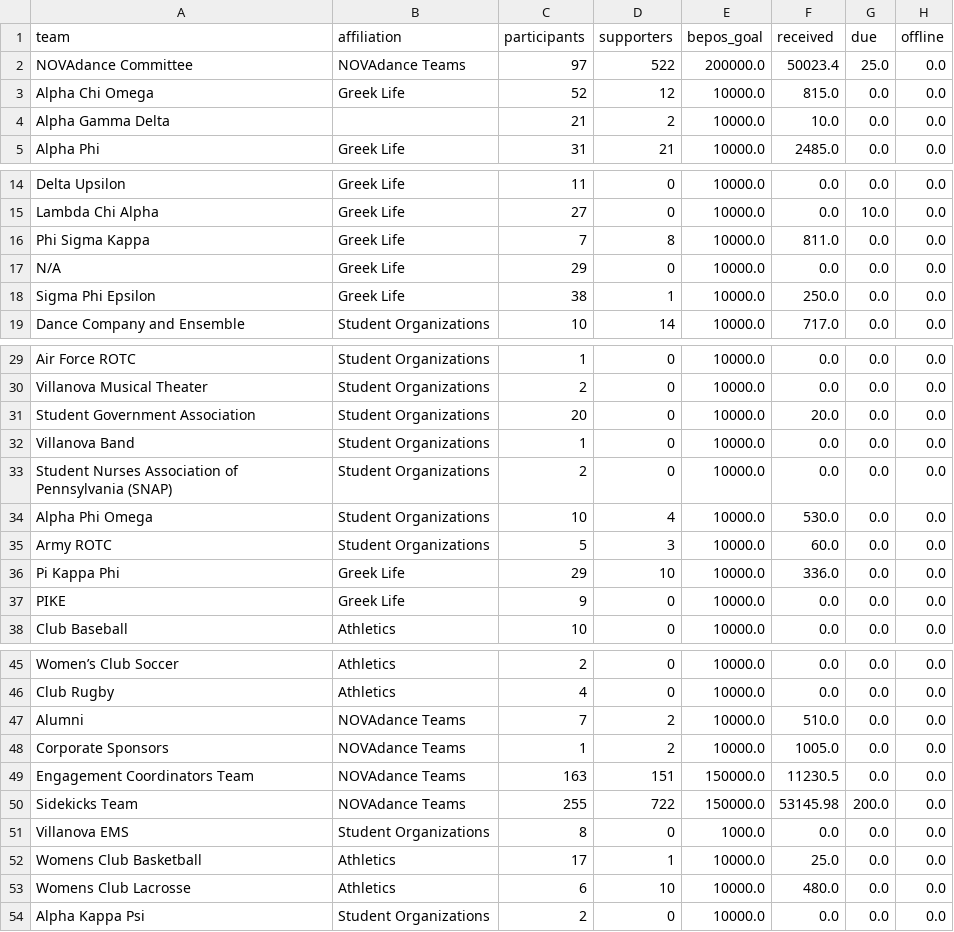
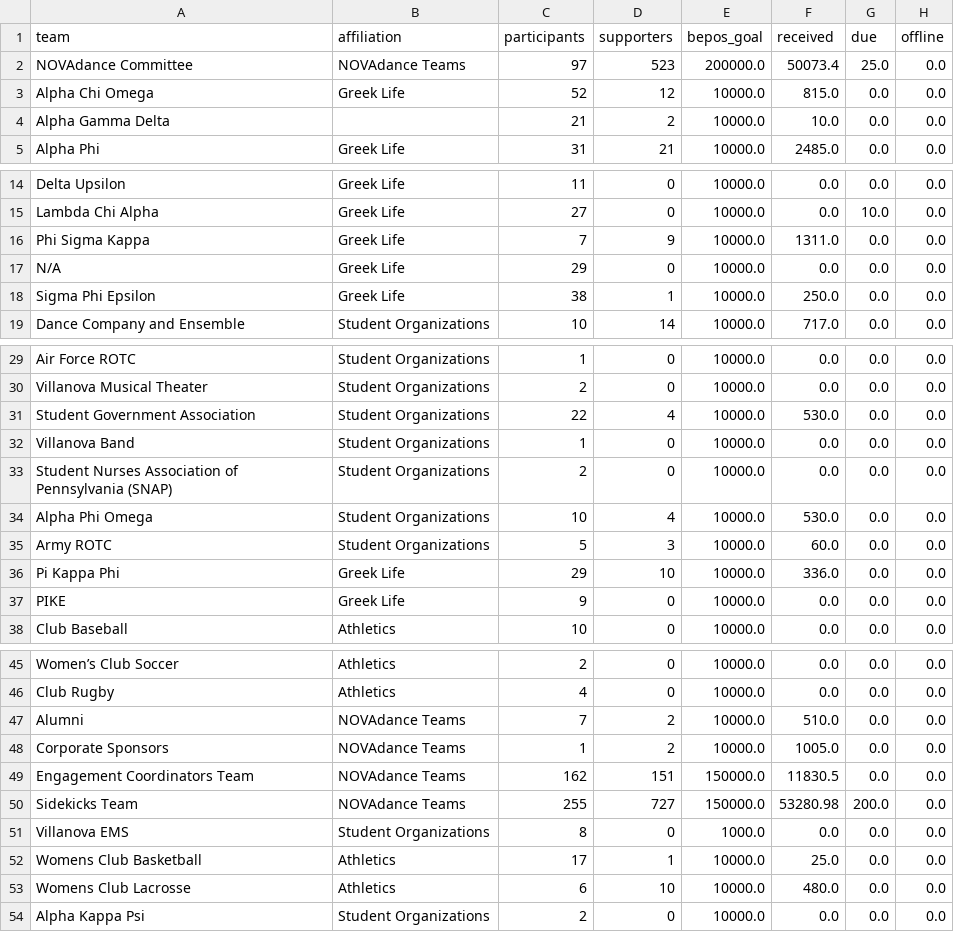
Before and after one commit to gagesoled/novadance-dashboard, a CSV file: data/team_snapshot.csv, drawn as a sheet; only a part is shown, gaps mark what is left out.

```diff
--- a/data/team_snapshot.csv
+++ b/data/team_snapshot.csv
@@ -1,3 +1,3 @@
 team,affiliation,participants,supporters,bepos_goal,received,due,offline
-NOVAdance Committee,NOVAdance Teams,97,522,200000.0,50023.4,25.0,0.0
+NOVAdance Committee,NOVAdance Teams,97,523,200000.0,50073.4,25.0,0.0
 Alpha Chi Omega,Greek Life,52,12,10000.0,815.0,0.0,0.0
@@ -15,3 +15,3 @@ Delta Upsilon,Greek Life,11,0,10000.0,0.0,0.0,0.0
 Lambda Chi Alpha,Greek Life,27,0,10000.0,0.0,10.0,0.0
-Phi Sigma Kappa,Greek Life,7,8,10000.0,811.0,0.0,0.0
+Phi Sigma Kappa,Greek Life,7,9,10000.0,1311.0,0.0,0.0
 N/A,Greek Life,29,0,10000.0,0.0,0.0,0.0
@@ -30,3 +30,3 @@ Air Force ROTC,Student Organizations,1,0,10000.0,0.0,0.0,0.0
 Villanova Musical Theater,Student Organizations,2,0,10000.0,0.0,0.0,0.0
-Student Government Association,Student Organizations,20,0,10000.0,20.0,0.0,0.0
+Student Government Association,Student Organizations,22,4,10000.0,530.0,0.0,0.0
 Villanova Band,Student Organizations,1,0,10000.0,0.0,0.0,0.0
@@ -48,4 +48,4 @@ Alumni,NOVAdance Teams,7,2,10000.0,510.0,0.0,0.0
 Corporate Sponsors,NOVAdance Teams,1,2,10000.0,1005.0,0.0,0.0
-Engagement Coordinators Team,NOVAdance Teams,163,151,150000.0,11230.5,0.0,0.0
-Sidekicks Team,NOVAdance Teams,255,722,150000.0,53145.98,200.0,0.0
+Engagement Coordinators Team,NOVAdance Teams,162,151,150000.0,11830.5,0.0,0.0
+Sidekicks Team,NOVAdance Teams,255,727,150000.0,53280.98,200.0,0.0
 Villanova EMS,Student Organizations,8,0,1000.0,0.0,0.0,0.0
```
Also changed, not shown: data/daily_team_totals.csv, data/snapshot_history.csv, 1 other file.
